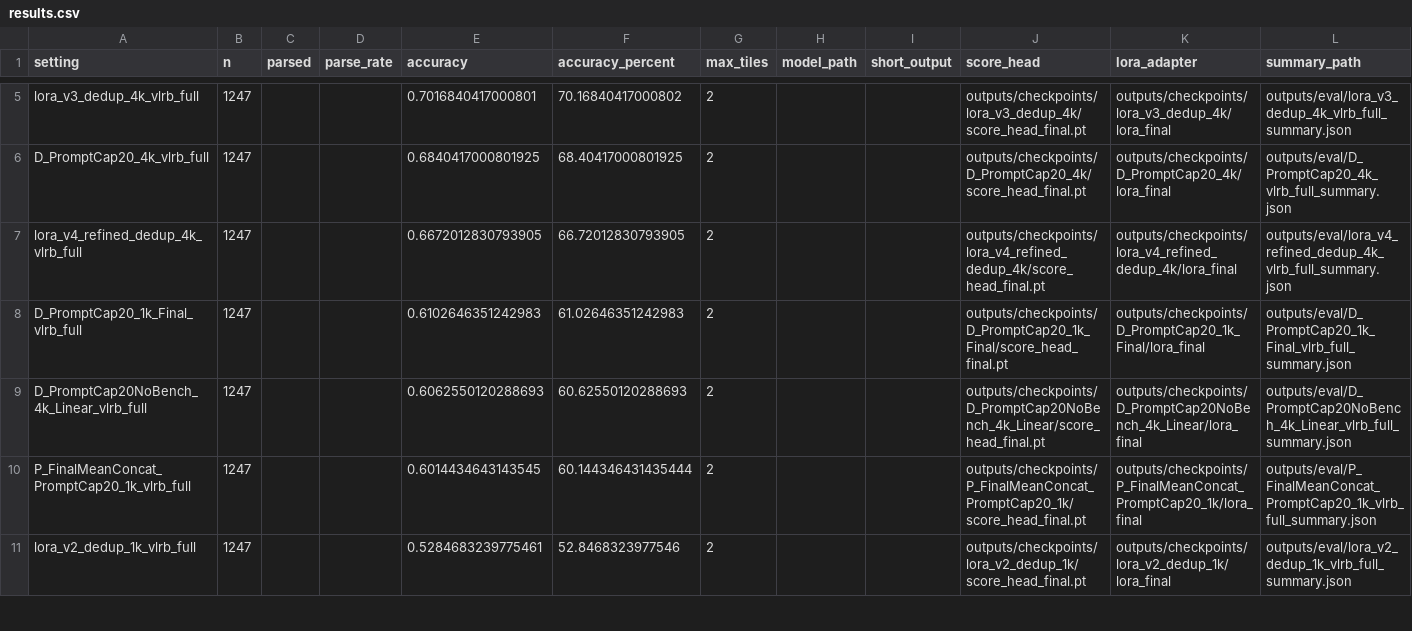
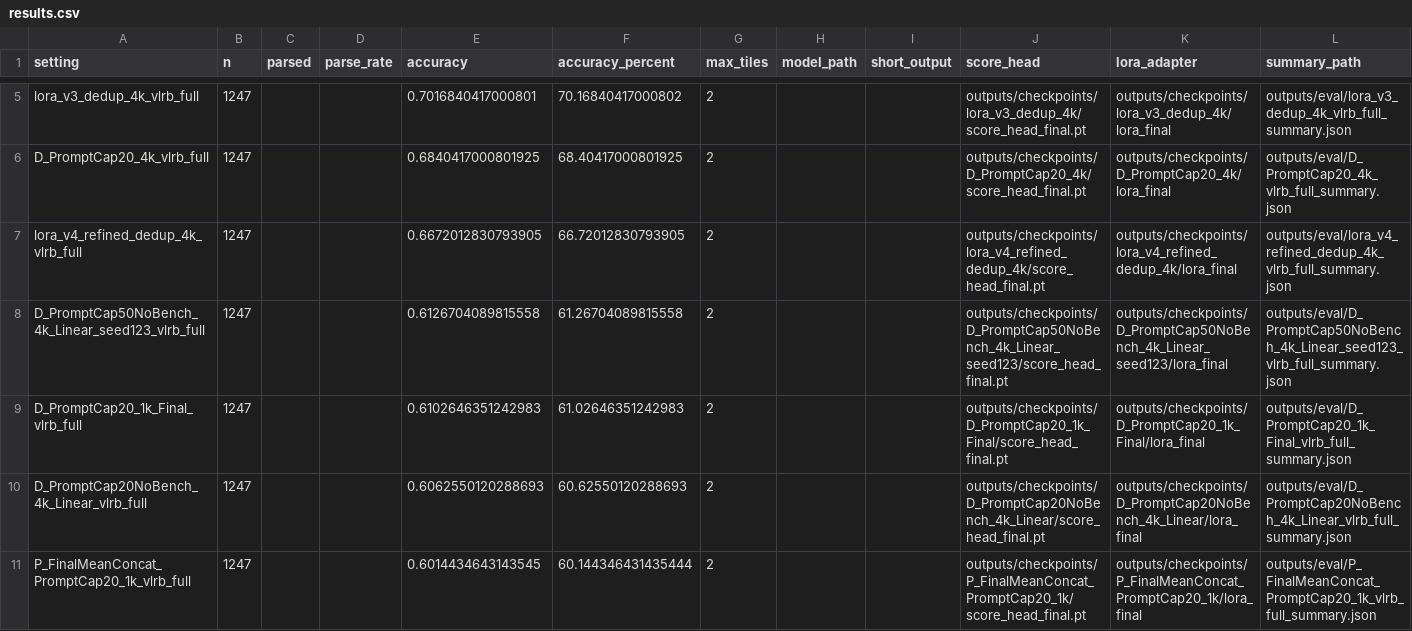
Before and after one commit to canfaneat/vl-reward-model-exam, a CSV file: artifacts/report_assets/results.csv, drawn as a sheet; only a part is shown, gaps mark what is left out; the shorter side is filled out with more unchanged rows; the diff names each change by its address in the sheet, - before the commit and + after, or states it on an @@ line.

Commit message:
Add stability notes for PromptCap50 reward model

```diff
--- a/artifacts/report_assets/results.csv
+++ b/artifacts/report_assets/results.csv
+row 8: D_PromptCap50NoBench_4k_Linear_seed123_vlrb_full | 1247 |  |  | 0.6126704089815558 | 61.26704089815558 | 2 |  |  | outputs/checkpoints/D_PromptCap50NoBench_4k_Linear_seed123/score_head_final.pt | outputs/checkpoints/D_PromptCap50NoBench_4k_Linear_seed123/lora_final | outputs/eval/D_PromptCap50NoBench_4k_Linear_seed123_vlrb_full_summary.json
```
Also changed, not shown: 6 other files.
